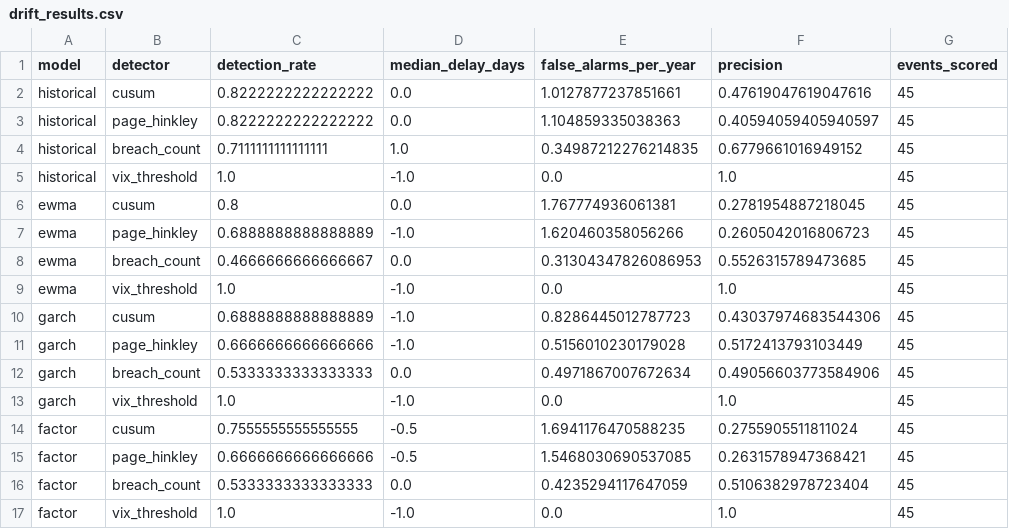
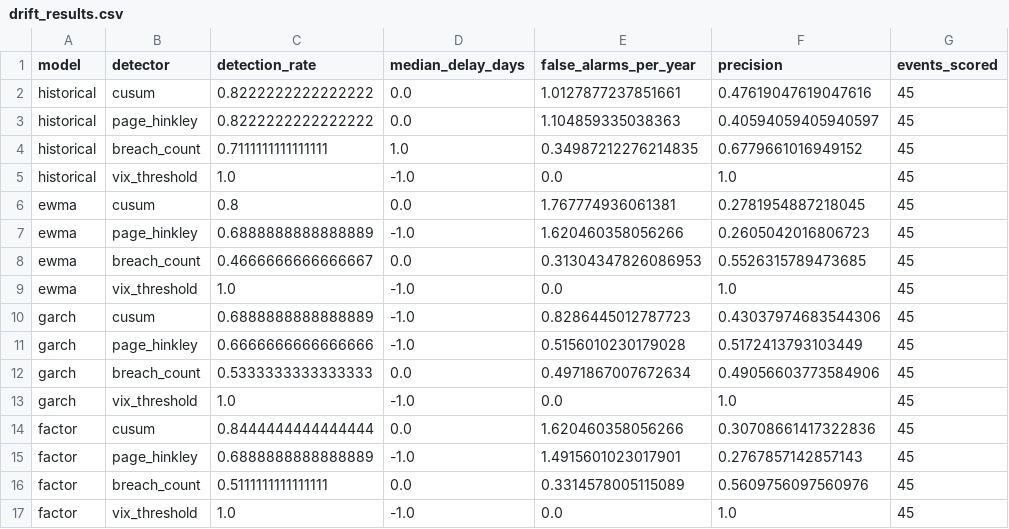
Before and after one commit to Kadaru242003/riskcheck, a CSV file: reports/drift_results.csv, drawn as a sheet.

```diff
--- a/reports/drift_results.csv
+++ b/reports/drift_results.csv
@@ -13,5 +13,5 @@ garch,breach_count,0.5333333333333333,0.0,0.4971867007672634,0.49056603773584906
 garch,vix_threshold,1.0,-1.0,0.0,1.0,45
-factor,cusum,0.7555555555555555,-0.5,1.6941176470588235,0.2755905511811024,45
-factor,page_hinkley,0.6666666666666666,-0.5,1.5468030690537085,0.2631578947368421,45
-factor,breach_count,0.5333333333333333,0.0,0.4235294117647059,0.5106382978723404,45
+factor,cusum,0.8444444444444444,0.0,1.620460358056266,0.30708661417322836,45
+factor,page_hinkley,0.6888888888888889,-1.0,1.4915601023017901,0.2767857142857143,45
+factor,breach_count,0.5111111111111111,0.0,0.3314578005115089,0.5609756097560976,45
 factor,vix_threshold,1.0,-1.0,0.0,1.0,45
```
Also changed, not shown: reports/backtest_results.csv, reports/conformal_results.csv, 8 other files.
